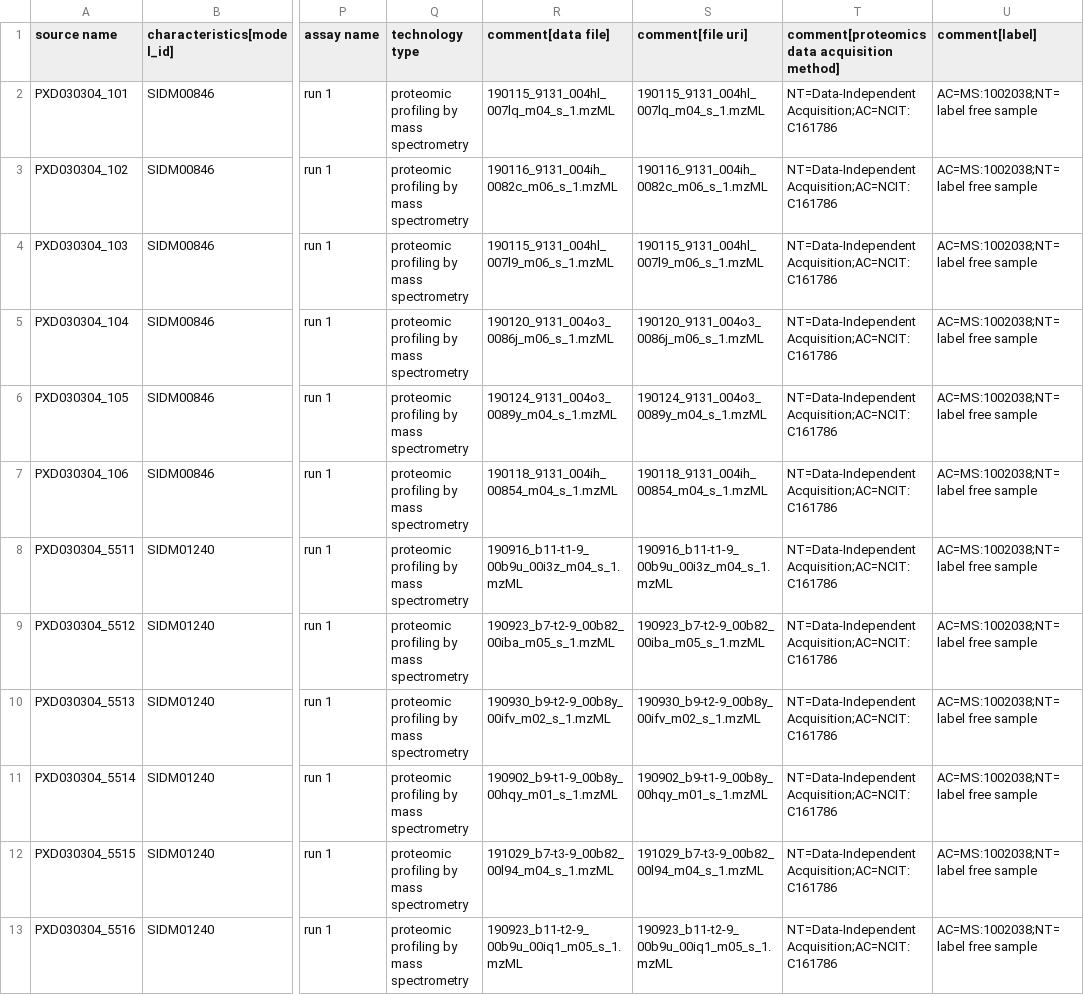
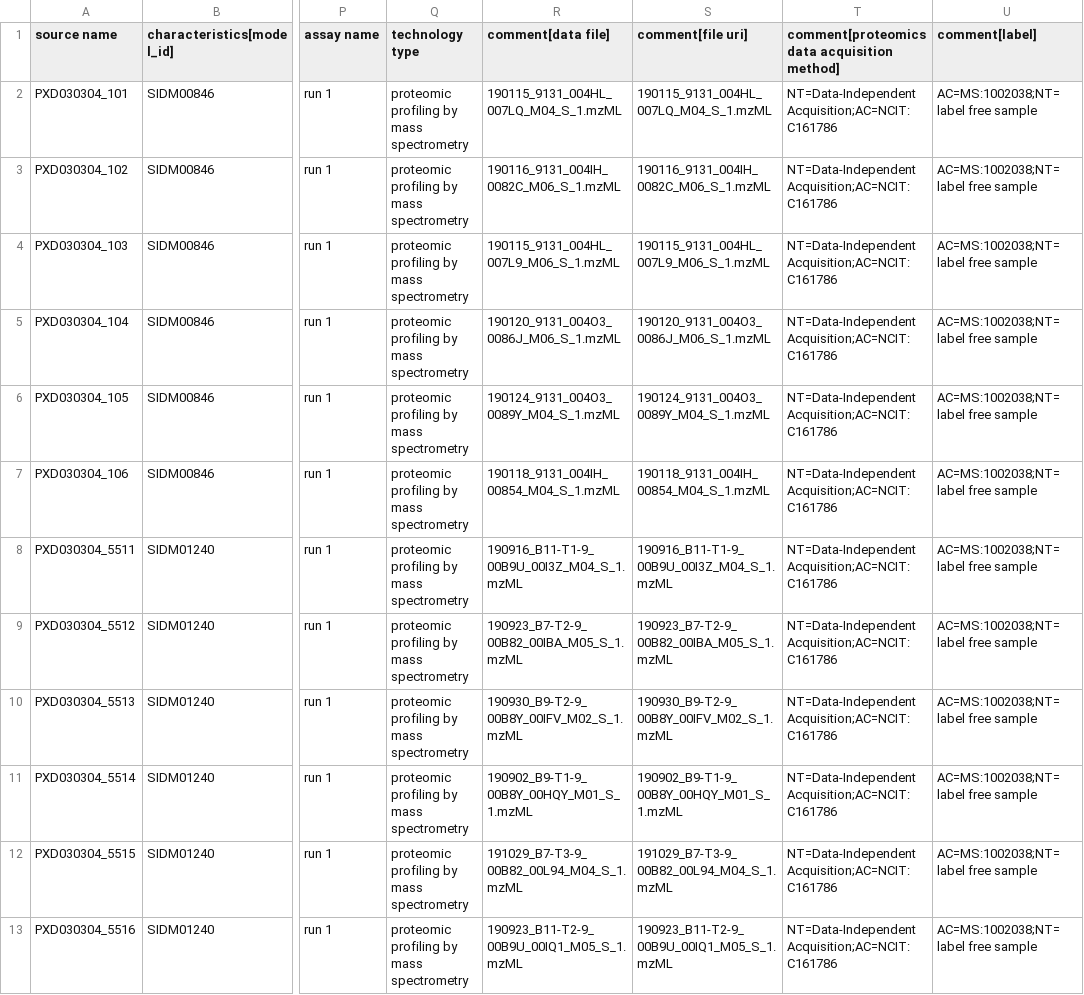
Before and after one commit to thanadol-git/CB2110, a TSV file: lab2_qms/sdrf/04_HELA_CERVIX_x_451LU_SKIN.sdrf.tsv, drawn as a sheet; only a part is shown, gaps mark what is left out; the diff names each change by its address in the sheet, - before the commit and + after, or states it on an @@ line.

```diff
--- a/lab2_qms/sdrf/04_HELA_CERVIX_x_451LU_SKIN.sdrf.tsv
+++ b/lab2_qms/sdrf/04_HELA_CERVIX_x_451LU_SKIN.sdrf.tsv
-R2 (comment[data file]): 190115_9131_004hl_007lq_m04_s_1.mzML
+R2 (comment[data file]): 190115_9131_004HL_007LQ_M04_S_1.mzML
-S2 (comment[file uri]): 190115_9131_004hl_007lq_m04_s_1.mzML
+S2 (comment[file uri]): 190115_9131_004HL_007LQ_M04_S_1.mzML
-R3 (comment[data file]): 190116_9131_004ih_0082c_m06_s_1.mzML
+R3 (comment[data file]): 190116_9131_004IH_0082C_M06_S_1.mzML
-S3 (comment[file uri]): 190116_9131_004ih_0082c_m06_s_1.mzML
+S3 (comment[file uri]): 190116_9131_004IH_0082C_M06_S_1.mzML
-R4 (comment[data file]): 190115_9131_004hl_007l9_m06_s_1.mzML
+R4 (comment[data file]): 190115_9131_004HL_007L9_M06_S_1.mzML
-S4 (comment[file uri]): 190115_9131_004hl_007l9_m06_s_1.mzML
+S4 (comment[file uri]): 190115_9131_004HL_007L9_M06_S_1.mzML
-R5 (comment[data file]): 190120_9131_004o3_0086j_m06_s_1.mzML
+R5 (comment[data file]): 190120_9131_004O3_0086J_M06_S_1.mzML
-S5 (comment[file uri]): 190120_9131_004o3_0086j_m06_s_1.mzML
+S5 (comment[file uri]): 190120_9131_004O3_0086J_M06_S_1.mzML
-R6 (comment[data file]): 190124_9131_004o3_0089y_m04_s_1.mzML
+R6 (comment[data file]): 190124_9131_004O3_0089Y_M04_S_1.mzML
-S6 (comment[file uri]): 190124_9131_004o3_0089y_m04_s_1.mzML
+S6 (comment[file uri]): 190124_9131_004O3_0089Y_M04_S_1.mzML
-R7 (comment[data file]): 190118_9131_004ih_00854_m04_s_1.mzML
+R7 (comment[data file]): 190118_9131_004IH_00854_M04_S_1.mzML
-S7 (comment[file uri]): 190118_9131_004ih_00854_m04_s_1.mzML
+S7 (comment[file uri]): 190118_9131_004IH_00854_M04_S_1.mzML
-R8 (comment[data file]): 190916_b11-t1-9_00b9u_00i3z_m04_s_1.mzML
+R8 (comment[data file]): 190916_B11-T1-9_00B9U_00I3Z_M04_S_1.mzML
-S8 (comment[file uri]): 190916_b11-t1-9_00b9u_00i3z_m04_s_1.mzML
+S8 (comment[file uri]): 190916_B11-T1-9_00B9U_00I3Z_M04_S_1.mzML
-R9 (comment[data file]): 190923_b7-t2-9_00b82_00iba_m05_s_1.mzML
+R9 (comment[data file]): 190923_B7-T2-9_00B82_00IBA_M05_S_1.mzML
-S9 (comment[file uri]): 190923_b7-t2-9_00b82_00iba_m05_s_1.mzML
+S9 (comment[file uri]): 190923_B7-T2-9_00B82_00IBA_M05_S_1.mzML
-R10 (comment[data file]): 190930_b9-t2-9_00b8y_00ifv_m02_s_1.mzML
+R10 (comment[data file]): 190930_B9-T2-9_00B8Y_00IFV_M02_S_1.mzML
-S10 (comment[file uri]): 190930_b9-t2-9_00b8y_00ifv_m02_s_1.mzML
+S10 (comment[file uri]): 190930_B9-T2-9_00B8Y_00IFV_M02_S_1.mzML
-R11 (comment[data file]): 190902_b9-t1-9_00b8y_00hqy_m01_s_1.mzML
+R11 (comment[data file]): 190902_B9-T1-9_00B8Y_00HQY_M01_S_1.mzML
-S11 (comment[file uri]): 190902_b9-t1-9_00b8y_00hqy_m01_s_1.mzML
+S11 (comment[file uri]): 190902_B9-T1-9_00B8Y_00HQY_M01_S_1.mzML
-R12 (comment[data file]): 191029_b7-t3-9_00b82_00l94_m04_s_1.mzML
+R12 (comment[data file]): 191029_B7-T3-9_00B82_00L94_M04_S_1.mzML
-S12 (comment[file uri]): 191029_b7-t3-9_00b82_00l94_m04_s_1.mzML
+S12 (comment[file uri]): 191029_B7-T3-9_00B82_00L94_M04_S_1.mzML
-R13 (comment[data file]): 190923_b11-t2-9_00b9u_00iq1_m05_s_1.mzML
+R13 (comment[data file]): 190923_B11-T2-9_00B9U_00IQ1_M05_S_1.mzML
-S13 (comment[file uri]): 190923_b11-t2-9_00b9u_00iq1_m05_s_1.mzML
+S13 (comment[file uri]): 190923_B11-T2-9_00B9U_00IQ1_M05_S_1.mzML
```
Also changed, not shown: lab2_qms/sdrf/01_HELA_CERVIX_x_201T_LUNG.sdrf.tsv, lab2_qms/sdrf/02_HELA_CERVIX_x_697_HAEMATOPOIETIC_AND_LYMPHOID_TISSUE.sdrf.tsv, 37 other files.
